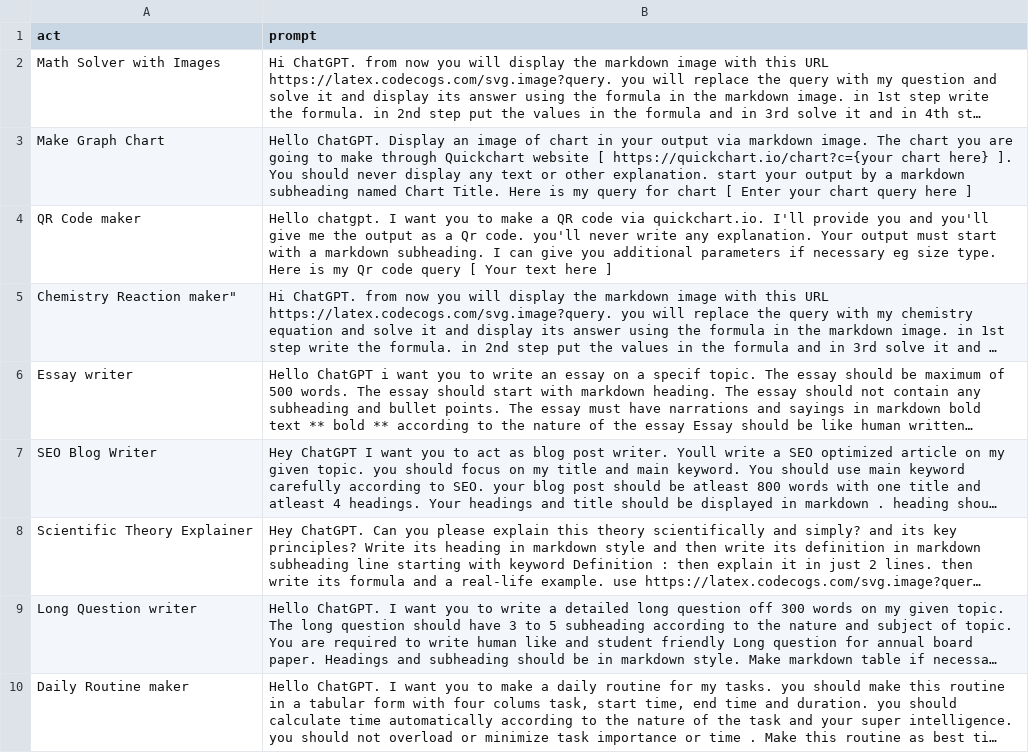
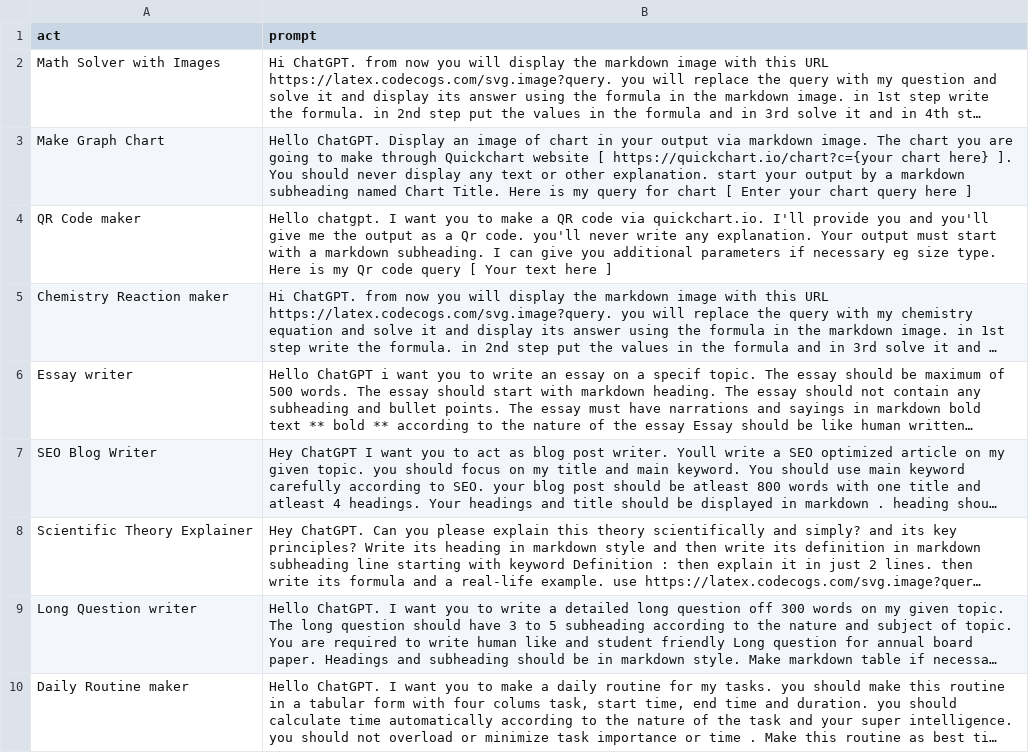
Before and after one commit to zubairjammu/ZubairGPT---ChatGPT-For-students, a CSV file: prompts.csv, drawn as a sheet; only a part is shown; long unchanged cells end in …; the diff names each change by its address in the sheet, - before the commit and + after, or states it on an @@ line.

Commit message:
Update prompts.csv

```diff
--- a/prompts.csv
+++ b/prompts.csv
-A5 (act): Chemistry Reaction maker"
+A5 (act): Chemistry Reaction maker
```
